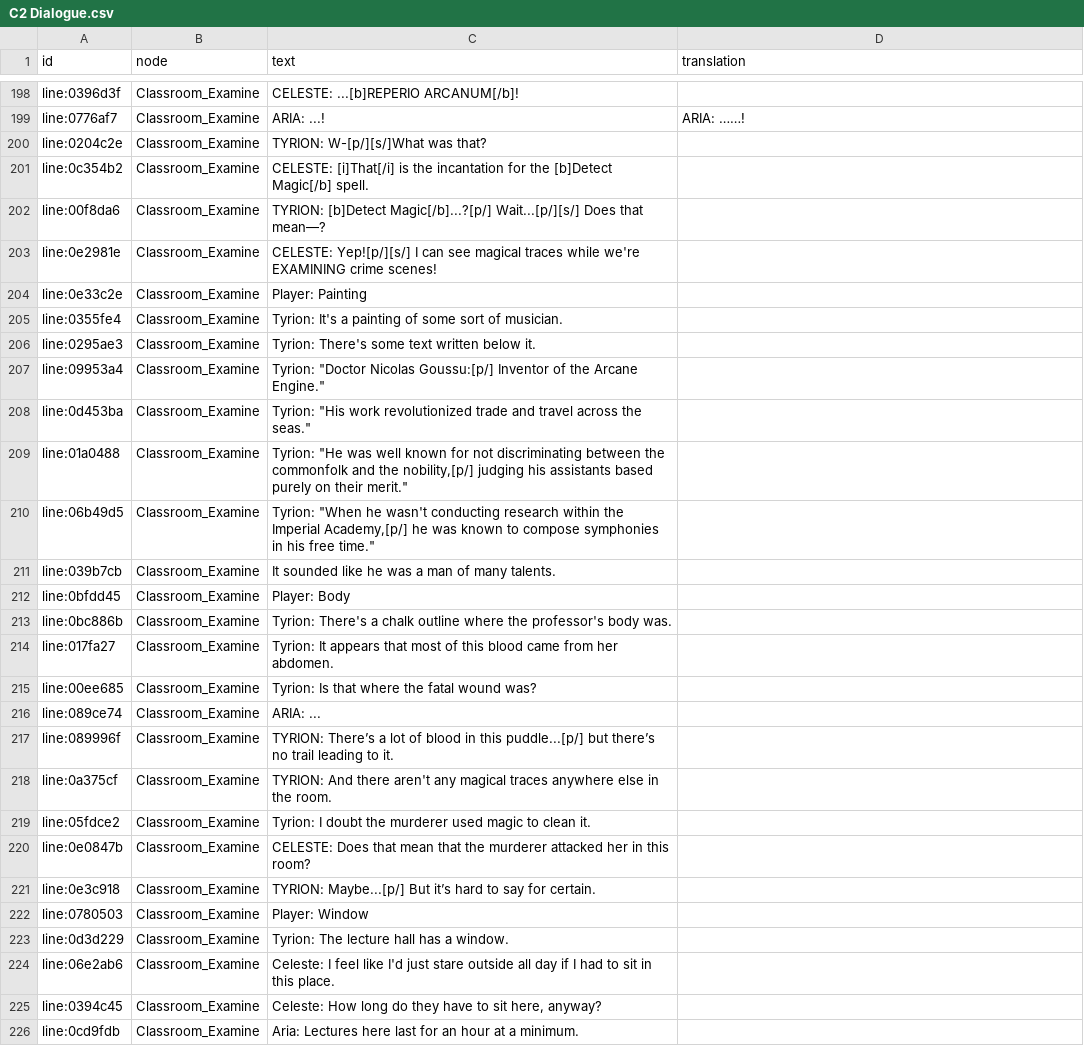
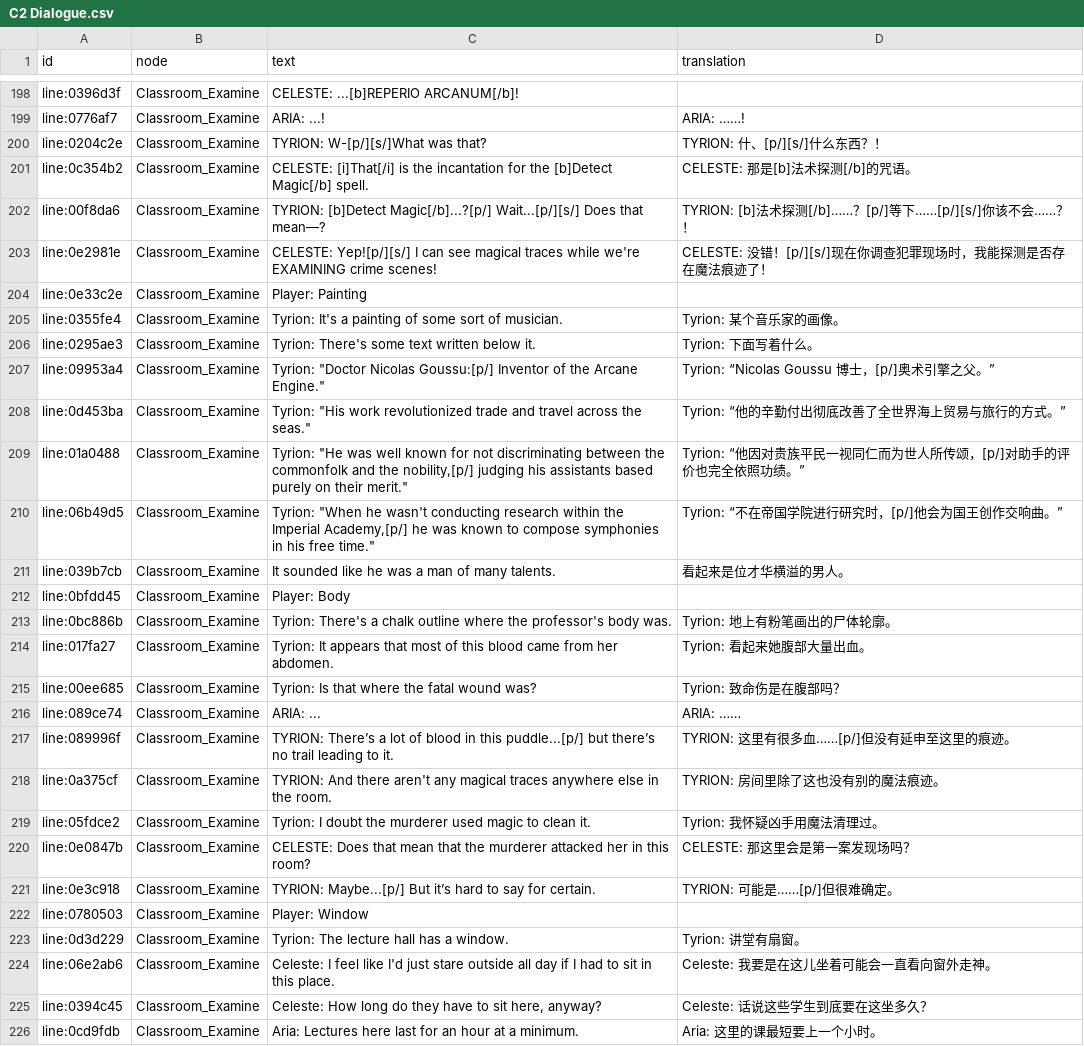
Before and after one commit to kurikomoe/TCAA_CHS, a CSV file: Workshop/game/output/C2 Dialogue.csv, drawn as a sheet; only a part is shown, gaps mark what is left out; the diff covers the shown part only.

```diff
--- a/Workshop/game/output/C2 Dialogue.csv
+++ b/Workshop/game/output/C2 Dialogue.csv
@@ -199,28 +199,28 @@ line:0396d3f,Classroom_Examine,CELESTE: ...[b]REPERIO ARCANUM[/b]!,
 line:0776af7,Classroom_Examine,ARIA: ...!,ARIA: ……!
-line:0204c2e,Classroom_Examine,TYRION: W-[p/][s/]What was that?,
-line:0c354b2,Classroom_Examine,CELESTE: [i]That[/i] is the incantation for the [b]Detect Magic[/b] spell.,
-line:00f8da6,Classroom_Examine,TYRION: [b]Detect Magic[/b]...?[p/] Wait...[p/][s/] Does that mean—?,
-line:0e2981e,Classroom_Examine,CELESTE: Yep![p/][s/] I can see magical traces while we're EXAMINING crime scenes!,
+line:0204c2e,Classroom_Examine,TYRION: W-[p/][s/]What was that?,TYRION: 什、[p/][s/]什么东西？！
+line:0c354b2,Classroom_Examine,CELESTE: [i]That[/i] is the incantation for the [b]Detect Magic[/b] spell.,CELESTE: 那是[b]法术探测[/b]的咒语。
+line:00f8da6,Classroom_Examine,TYRION: [b]Detect Magic[/b]...?[p/] Wait...[p/][s/] Does that mean—?,TYRION: [b]法术探测[/b]……？[p/]等下……[p/][s/]你该不会……？！
+line:0e2981e,Classroom_Examine,CELESTE: Yep![p/][s/] I can see magical traces while we're EXAMINING crime scenes!,CELESTE: 没错！[p/][s/]现在你调查犯罪现场时，我能探测是否存在魔法痕迹了！
 line:0e33c2e,Classroom_Examine,Player: Painting,
-line:0355fe4,Classroom_Examine,Tyrion: It's a painting of some sort of musician.,
-line:0295ae3,Classroom_Examine,Tyrion: There's some text written below it.,
-line:09953a4,Classroom_Examine,"Tyrion: ""Doctor Nicolas Goussu:[p/] Inventor of the Arcane Engine.""",
-line:0d453ba,Classroom_Examine,"Tyrion: ""His work revolutionized trade and travel across the seas.""",
-line:01a0488,Classroom_Examine,"Tyrion: ""He was well known for not discriminating between the commonfolk and the nobility,[p/] judging his assistants based purely on their merit.""",
-line:06b49d5,Classroom_Examine,"Tyrion: ""When he wasn't conducting research within the Imperial Academy,[p/] he was known to compose symphonies in his free time.""",
-line:039b7cb,Classroom_Examine,It sounded like he was a man of many talents.,
+line:0355fe4,Classroom_Examine,Tyrion: It's a painting of some sort of musician.,Tyrion: 某个音乐家的画像。
+line:0295ae3,Classroom_Examine,Tyrion: There's some text written below it.,Tyrion: 下面写着什么。
+line:09953a4,Classroom_Examine,"Tyrion: ""Doctor Nicolas Goussu:[p/] Inventor of the Arcane Engine.""",Tyrion: “Nicolas Goussu 博士，[p/]奥术引擎之父。”
+line:0d453ba,Classroom_Examine,"Tyrion: ""His work revolutionized trade and travel across the seas.""",Tyrion: “他的辛勤付出彻底改善了全世界海上贸易与旅行的方式。”
+line:01a0488,Classroom_Examine,"Tyrion: ""He was well known for not discriminating between the commonfolk and the nobility,[p/] judging his assistants based purely on their merit.""",Tyrion: “他因对贵族平民一视同仁而为世人所传颂，[p/]对助手的评价也完全依照功绩。”
+line:06b49d5,Classroom_Examine,"Tyrion: ""When he wasn't conducting research within the Imperial Academy,[p/] he was known to compose symphonies in his free time.""",Tyrion: “不在帝国学院进行研究时，[p/]他会为国王创作交响曲。”
+line:039b7cb,Classroom_Examine,It sounded like he was a man of many talents.,看起来是位才华横溢的男人。
 line:0bfdd45,Classroom_Examine,Player: Body,
-line:0bc886b,Classroom_Examine,Tyrion: There's a chalk outline where the professor's body was.,
-line:017fa27,Classroom_Examine,Tyrion: It appears that most of this blood came from her abdomen.,
-line:00ee685,Classroom_Examine,Tyrion: Is that where the fatal wound was?,
-line:089ce74,Classroom_Examine,ARIA: ...,
-line:089996f,Classroom_Examine,TYRION: There’s a lot of blood in this puddle...[p/] but there’s no trail leading to it.,
-line:0a375cf,Classroom_Examine,TYRION: And there aren't any magical traces anywhere else in the room.,
-line:05fdce2,Classroom_Examine,Tyrion: I doubt the murderer used magic to clean it.,
-line:0e0847b,Classroom_Examine,CELESTE: Does that mean that the murderer attacked her in this room?,
-line:0e3c918,Classroom_Examine,TYRION: Maybe...[p/] But it’s hard to say for certain.,
+line:0bc886b,Classroom_Examine,Tyrion: There's a chalk outline where the professor's body was.,Tyrion: 地上有粉笔画出的尸体轮廓。
+line:017fa27,Classroom_Examine,Tyrion: It appears that most of this blood came from her abdomen.,Tyrion: 看起来她腹部大量出血。
+line:00ee685,Classroom_Examine,Tyrion: Is that where the fatal wound was?,Tyrion: 致命伤是在腹部吗？
+line:089ce74,Classroom_Examine,ARIA: ...,ARIA: ……
+line:089996f,Classroom_Examine,TYRION: There’s a lot of blood in this puddle...[p/] but there’s no trail leading to it.,TYRION: 这里有很多血……[p/]但没有延申至这里的痕迹。
+line:0a375cf,Classroom_Examine,TYRION: And there aren't any magical traces anywhere else in the room.,TYRION: 房间里除了这也没有别的魔法痕迹。
+line:05fdce2,Classroom_Examine,Tyrion: I doubt the murderer used magic to clean it.,Tyrion: 我怀疑凶手用魔法清理过。
+line:0e0847b,Classroom_Examine,CELESTE: Does that mean that the murderer attacked her in this room?,CELESTE: 那这里会是第一案发现场吗？
+line:0e3c918,Classroom_Examine,TYRION: Maybe...[p/] But it’s hard to say for certain.,TYRION: 可能是……[p/]但很难确定。
 line:0780503,Classroom_Examine,Player: Window,
-line:0d3d229,Classroom_Examine,Tyrion: The lecture hall has a window.,
-line:06e2ab6,Classroom_Examine,Celeste: I feel like I'd just stare outside all day if I had to sit in this place.,
-line:0394c45,Classroom_Examine,"Celeste: How long do they have to sit here, anyway?",
-line:0cd9fdb,Classroom_Examine,Aria: Lectures here last for an hour at a minimum.,
+line:0d3d229,Classroom_Examine,Tyrion: The lecture hall has a window.,Tyrion: 讲堂有扇窗。
+line:06e2ab6,Classroom_Examine,Celeste: I feel like I'd just stare outside all day if I had to sit in this place.,Celeste: 我要是在这儿坐着可能会一直看向窗外走神。
+line:0394c45,Classroom_Examine,"Celeste: How long do they have to sit here, anyway?",Celeste: 话说这些学生到底要在这坐多久？
+line:0cd9fdb,Classroom_Examine,Aria: Lectures here last for an hour at a minimum.,Aria: 这里的课最短要上一个小时。
```
Also changed, not shown: 36 edited cells elsewhere in this file, 3 other files.
